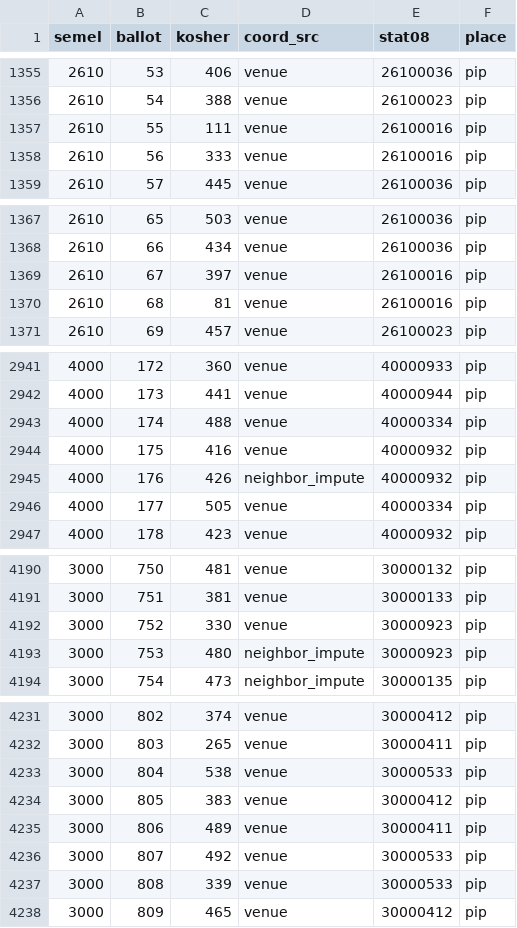
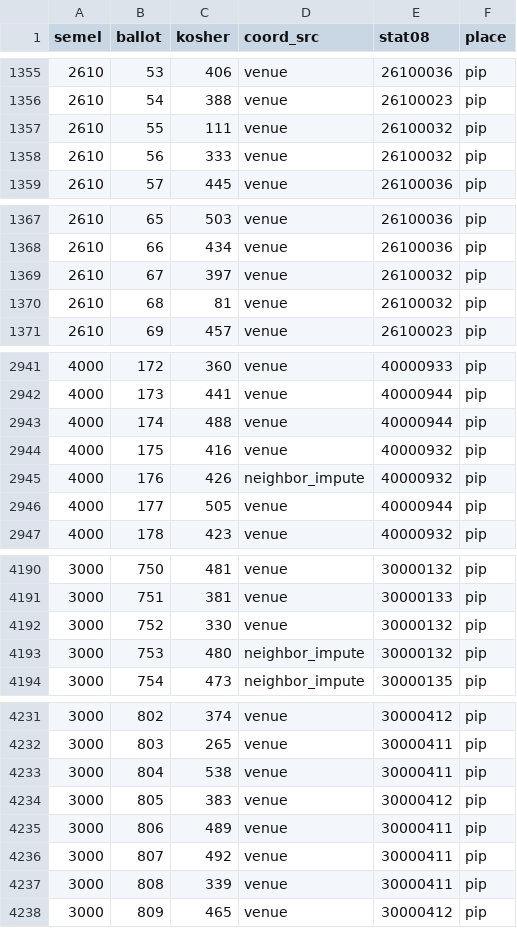
Before and after one commit to YardenMorad2003/election-dashboard, a CSV file: analysis/statarea_inputs/ballot_stat08_18.csv, drawn as a sheet; only a part is shown, gaps mark what is left out; the diff covers the shown part only.

```diff
--- a/analysis/statarea_inputs/ballot_stat08_18.csv
+++ b/analysis/statarea_inputs/ballot_stat08_18.csv
@@ -1356,4 +1356,4 @@
 2610,54,388,venue,26100023,pip
-2610,55,111,venue,26100016,pip
-2610,56,333,venue,26100016,pip
+2610,55,111,venue,26100032,pip
+2610,56,333,venue,26100032,pip
 2610,57,445,venue,26100036,pip
@@ -1368,4 +1368,4 @@
 2610,66,434,venue,26100036,pip
-2610,67,397,venue,26100016,pip
-2610,68,81,venue,26100016,pip
+2610,67,397,venue,26100032,pip
+2610,68,81,venue,26100032,pip
 2610,69,457,venue,26100023,pip
@@ -2942,6 +2942,6 @@
 4000,173,441,venue,40000944,pip
-4000,174,488,venue,40000334,pip
+4000,174,488,venue,40000944,pip
 4000,175,416,venue,40000932,pip
 4000,176,426,neighbor_impute,40000932,pip
-4000,177,505,venue,40000334,pip
+4000,177,505,venue,40000944,pip
 4000,178,423,venue,40000932,pip
@@ -4191,4 +4191,4 @@
 3000,751,381,venue,30000133,pip
-3000,752,330,venue,30000923,pip
-3000,753,480,neighbor_impute,30000923,pip
+3000,752,330,venue,30000132,pip
+3000,753,480,neighbor_impute,30000132,pip
 3000,754,473,neighbor_impute,30000135,pip
@@ -4232,7 +4232,7 @@
 3000,803,265,venue,30000411,pip
-3000,804,538,venue,30000533,pip
+3000,804,538,venue,30000411,pip
 3000,805,383,venue,30000412,pip
 3000,806,489,venue,30000411,pip
-3000,807,492,venue,30000533,pip
-3000,808,339,venue,30000533,pip
+3000,807,492,venue,30000411,pip
+3000,808,339,venue,30000411,pip
 3000,809,465,venue,30000412,pip
```
Also changed, not shown: 63 edited cells elsewhere in this file, analysis/statarea_inputs/ballot_coords_18.csv, analysis/statarea_inputs/ballot_stat22_21.csv, 45 other files.
